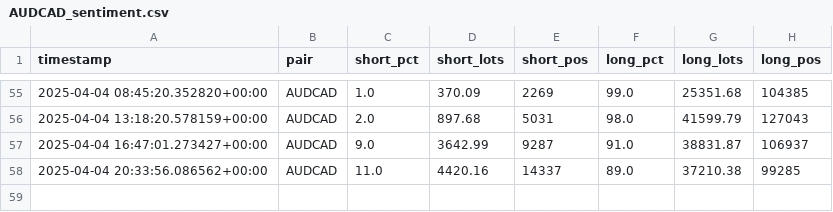
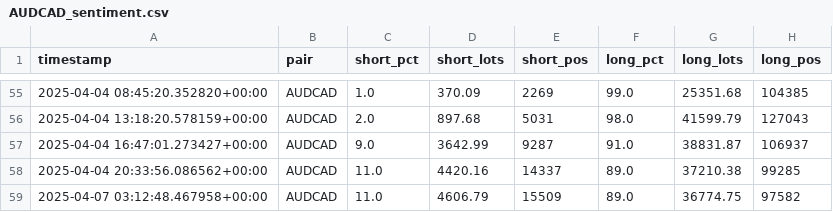
Before and after one commit to leslypierre/dumb-money-index, a CSV file: data_sentiment/AUDCAD_sentiment.csv, drawn as a sheet; only a part is shown, gaps mark what is left out.

```diff
--- a/data_sentiment/AUDCAD_sentiment.csv
+++ b/data_sentiment/AUDCAD_sentiment.csv
@@ -58 +58,2 @@ timestamp,pair,short_pct,short_lots,short_pos,long_pct,long_lots,long_pos
 2025-04-04 20:33:56.086562+00:00,AUDCAD,11.0,4420.16,14337,89.0,37210.38,99285
+2025-04-07 03:12:48.467958+00:00,AUDCAD,11.0,4606.79,15509,89.0,36774.75,97582
```
Also changed, not shown: data_sentiment/AUDNZD_sentiment.csv, data_sentiment/EURUSD_sentiment.csv, 25 other files.
